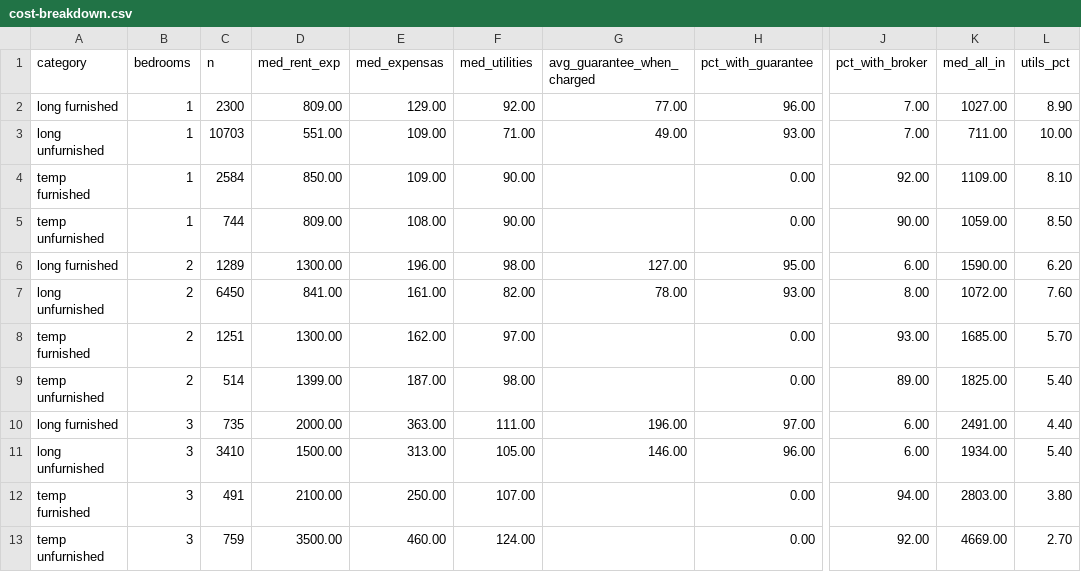
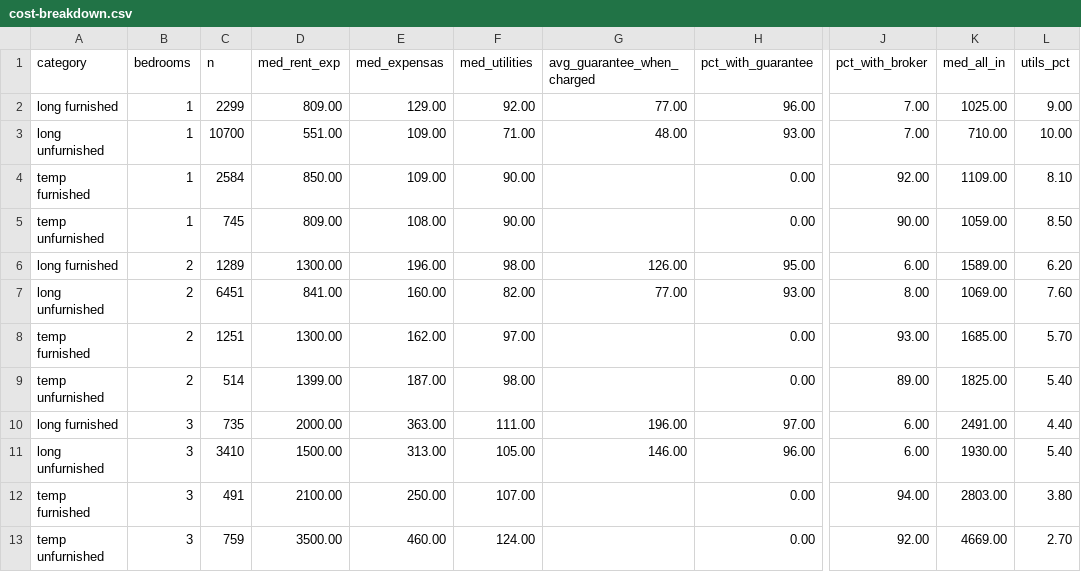
Before and after one commit to unitrank/buenos-aires-rental-market, a CSV file: data/latest/cost-breakdown.csv, drawn as a sheet; only a part is shown, gaps mark what is left out; the diff names each change by its address in the sheet, - before the commit and + after, or states it on an @@ line.

```diff
--- a/data/latest/cost-breakdown.csv
+++ b/data/latest/cost-breakdown.csv
-C2 (n): 2300
+C2 (n): 2299
-K2 (med_all_in): 1027.00
+K2 (med_all_in): 1025.00
-L2 (utils_pct): 8.90
+L2 (utils_pct): 9.00
-C3 (n): 10703
+C3 (n): 10700
-G3 (avg_guarantee_when_charged): 49.00
+G3 (avg_guarantee_when_charged): 48.00
-K3 (med_all_in): 711.00
+K3 (med_all_in): 710.00
-C5 (n): 744
+C5 (n): 745
-G6 (avg_guarantee_when_charged): 127.00
+G6 (avg_guarantee_when_charged): 126.00
-K6 (med_all_in): 1590.00
+K6 (med_all_in): 1589.00
-C7 (n): 6450
+C7 (n): 6451
-E7 (med_expensas): 161.00
+E7 (med_expensas): 160.00
-G7 (avg_guarantee_when_charged): 78.00
+G7 (avg_guarantee_when_charged): 77.00
-K7 (med_all_in): 1072.00
+K7 (med_all_in): 1069.00
-K11 (med_all_in): 1934.00
+K11 (med_all_in): 1930.00
```
Also changed, not shown: data/history/uaci-2026-10.csv, data/latest/by-barrio.csv, 7 other files.
